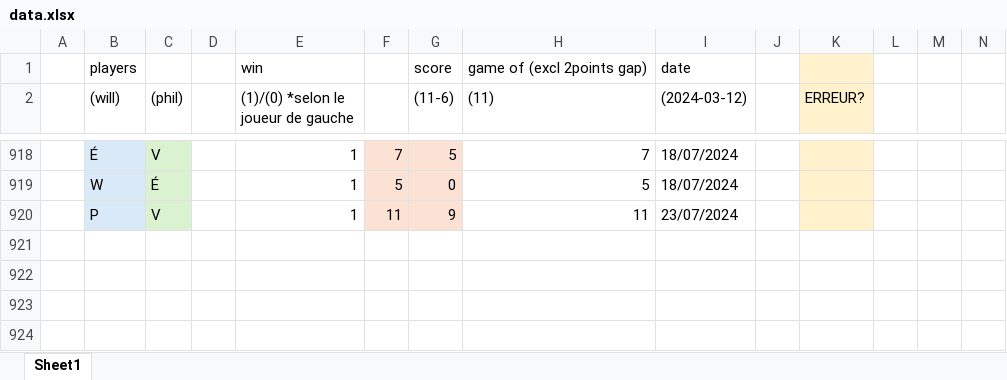
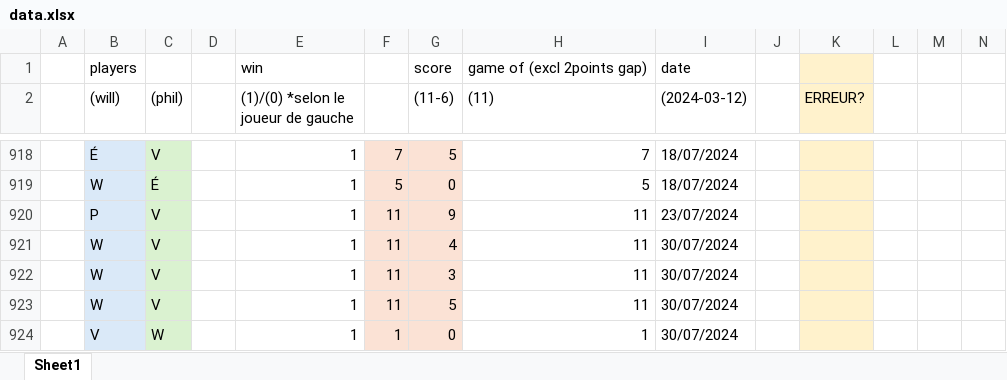
Before and after one commit to wiper8/ActuRank, an Excel workbook: data/data.xlsx, sheet Sheet1, drawn as a sheet; only a part is shown, gaps mark what is left out; values as stored, in another font and other column widths than the file's, no borders; rows hold the shown columns only; the diff names each change by its address in the sheet, - before the commit and + after, or states it on an @@ line.

Commit message:
new data

```diff
--- a/data/data.xlsx (sheet Sheet1)
+++ b/data/data.xlsx (sheet Sheet1)
+row 921:  | W | V |  | 1 | 11 | 4 | 11 | 30/07/2024
+row 922:  | W | V |  | 1 | 11 | 3 | 11 | 30/07/2024
+row 923:  | W | V |  | 1 | 11 | 5 | 11 | 30/07/2024
+row 924:  | V | W |  | 1 | 1 | 0 | 1 | 30/07/2024
```
Also changed, not shown: 1 other file.
